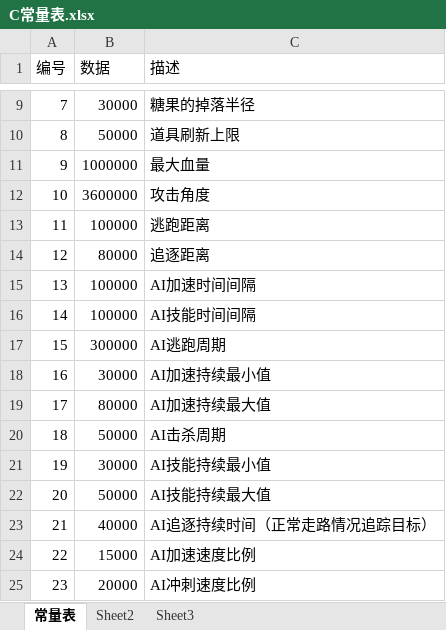
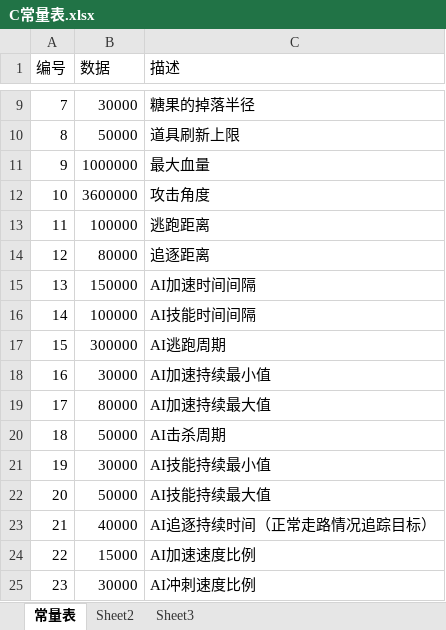
Before and after one commit to k3498gg/TSC, an Excel workbook: Excel/excel/xls/C常量表.xlsx, sheet 常量表, drawn as a sheet; only a part is shown, gaps mark what is left out; values as stored, in another font and other column widths than the file's, no borders; the diff names each change by its address in the sheet, - before the commit and + after, or states it on an @@ line.

Commit message:
常量表数值更改
常量表数值更改至与策划案相同

```diff
--- a/Excel/excel/xls/C常量表.xlsx (sheet 常量表)
+++ b/Excel/excel/xls/C常量表.xlsx (sheet 常量表)
-B15 (数据): 100000
+B15 (数据): 150000
-B25 (数据): 20000
+B25 (数据): 30000
```
